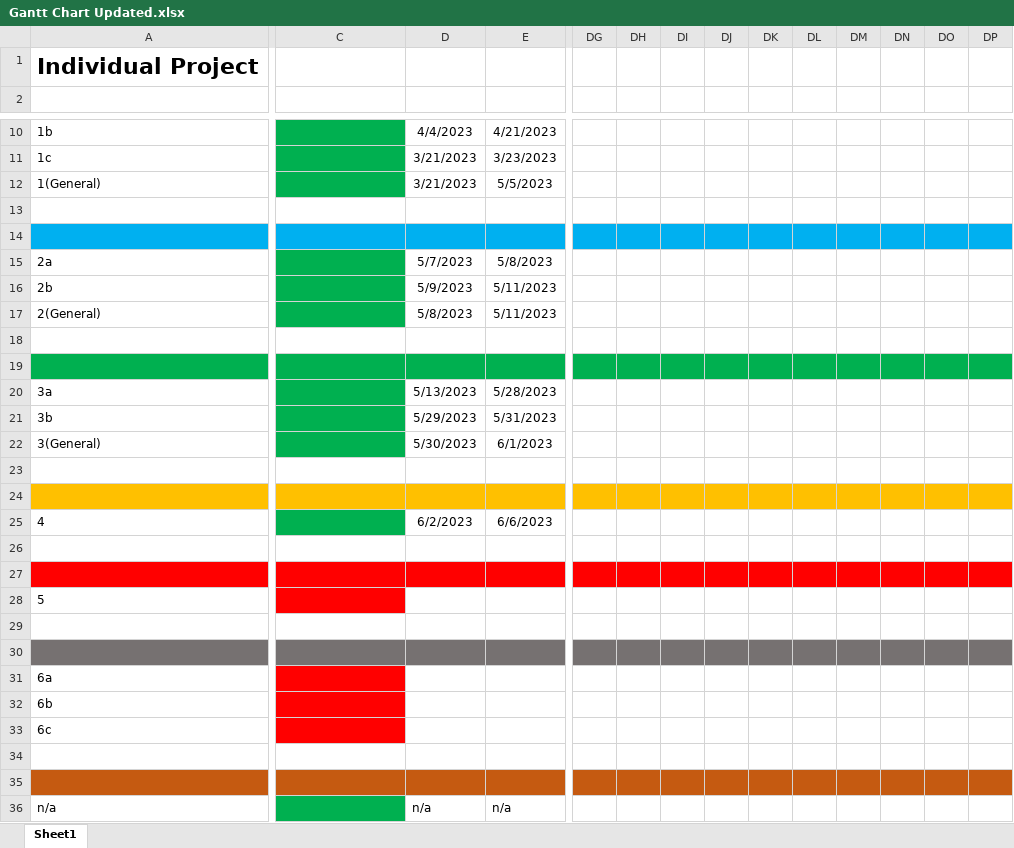
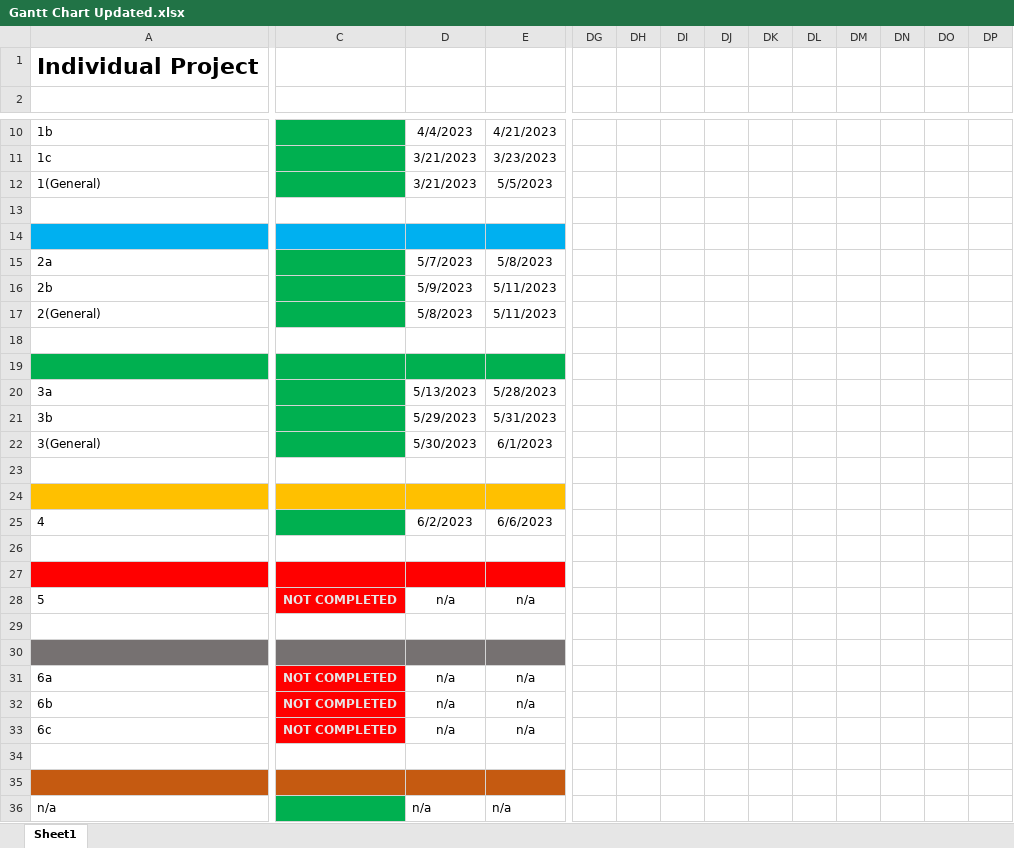
Before and after one commit to tayyab-07/IN3007-Individual_Project, an Excel workbook: Gantt Charts/Gantt Chart Updated.xlsx, sheet Sheet1, drawn as a sheet; only a part is shown, gaps mark what is left out; values as stored, in another font and other column widths than the file's, no borders; the diff covers the shown part only; the diff names each change by its address in the sheet, - before the commit and + after, or states it on an @@ line.

```diff
--- a/Gantt Charts/Gantt Chart Updated.xlsx (sheet Sheet1)
+++ b/Gantt Charts/Gantt Chart Updated.xlsx (sheet Sheet1)
-DG14:DP14 fill: #00B0F0
+DG14:DP14 fill: none
-DG19:DP19 fill: #00B050
+DG19:DP19 fill: none
-DG24:DP24 fill: #FFC000
+DG24:DP24 fill: none
-DG27:DP27 fill: #FF0000
+DG27:DP27 fill: none
-C28: (empty)
+C28: NOT COMPLETED
-D28: (empty)
+D28: n/a
-E28: (empty)
+E28: n/a
-DG30:DP30 fill: #767171
+DG30:DP30 fill: none
-C31:C33: (empty)
+C31:C33: NOT COMPLETED
-D31:D33: (empty)
+D31:D33: n/a
-E31:E33: (empty)
+E31:E33: n/a
-DG35:DP35 fill: #C55A11
+DG35:DP35 fill: none
```
Also changed, not shown: 36 edited cells and cell formats elsewhere in this sheet, 15 other files.
